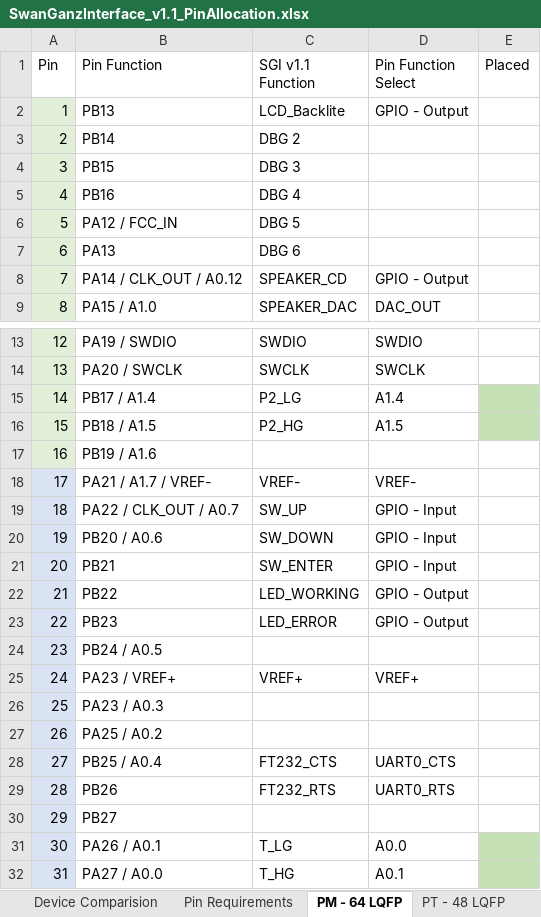
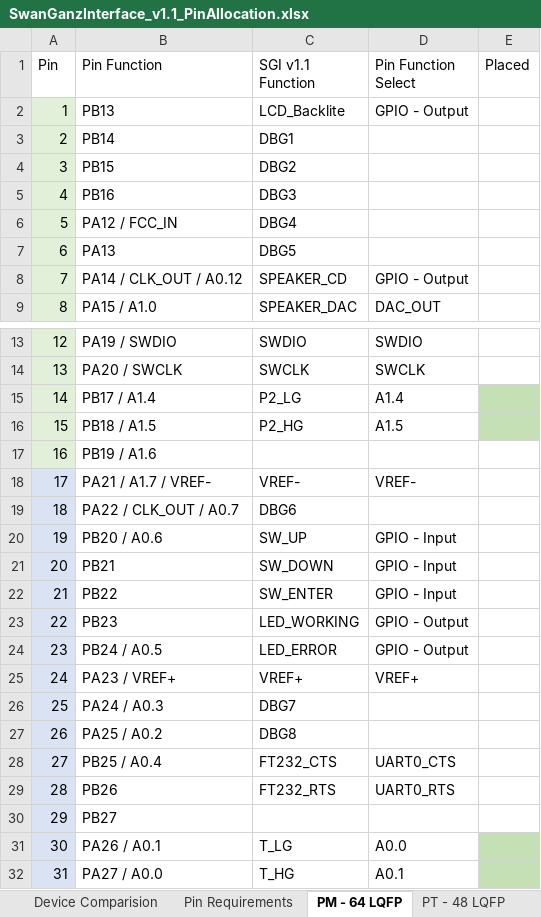
Before and after one commit to ATK-1/SeniorDesign_SwanGanz, an Excel workbook: hardware/SwanGanzInterface_V1.1/SwanGanzInterface_v1.1_PinAllocation.xlsx, sheet PM - 64 LQFP, drawn as a sheet; only a part is shown, gaps mark what is left out; values as stored, in another font and other column widths than the file's, no borders; the diff names each change by its address in the sheet, - before the commit and + after, or states it on an @@ line.

```diff
--- a/hardware/SwanGanzInterface_V1.1/SwanGanzInterface_v1.1_PinAllocation.xlsx (sheet PM - 64 LQFP)
+++ b/hardware/SwanGanzInterface_V1.1/SwanGanzInterface_v1.1_PinAllocation.xlsx (sheet PM - 64 LQFP)
-C3 (SGI v1.1 Function): DBG 2
+C3 (SGI v1.1 Function): DBG1
-C4 (SGI v1.1 Function): DBG 3
+C4 (SGI v1.1 Function): DBG2
-C5 (SGI v1.1 Function): DBG 4
+C5 (SGI v1.1 Function): DBG3
-C6 (SGI v1.1 Function): DBG 5
+C6 (SGI v1.1 Function): DBG4
-C7 (SGI v1.1 Function): DBG 6
+C7 (SGI v1.1 Function): DBG5
-C19 (SGI v1.1 Function): SW_UP
+C19 (SGI v1.1 Function): DBG6
-D19 (Pin Function Select): GPIO - Input
+D19 (Pin Function Select): (empty)
-C20 (SGI v1.1 Function): SW_DOWN
+C20 (SGI v1.1 Function): SW_UP
-C21 (SGI v1.1 Function): SW_ENTER
+C21 (SGI v1.1 Function): SW_DOWN
-C22 (SGI v1.1 Function): LED_WORKING
+C22 (SGI v1.1 Function): SW_ENTER
-D22 (Pin Function Select): GPIO - Output
+D22 (Pin Function Select): GPIO - Input
-C23 (SGI v1.1 Function): LED_ERROR
+C23 (SGI v1.1 Function): LED_WORKING
-C24 (SGI v1.1 Function): (empty)
+C24 (SGI v1.1 Function): LED_ERROR
-D24 (Pin Function Select): (empty)
+D24 (Pin Function Select): GPIO - Output
-B26 (Pin Function): PA23 / A0.3
+B26 (Pin Function): PA24 / A0.3
-C26 (SGI v1.1 Function): (empty)
+C26 (SGI v1.1 Function): DBG7
-C27 (SGI v1.1 Function): (empty)
+C27 (SGI v1.1 Function): DBG8
```
Also changed, not shown: 9 other files.
